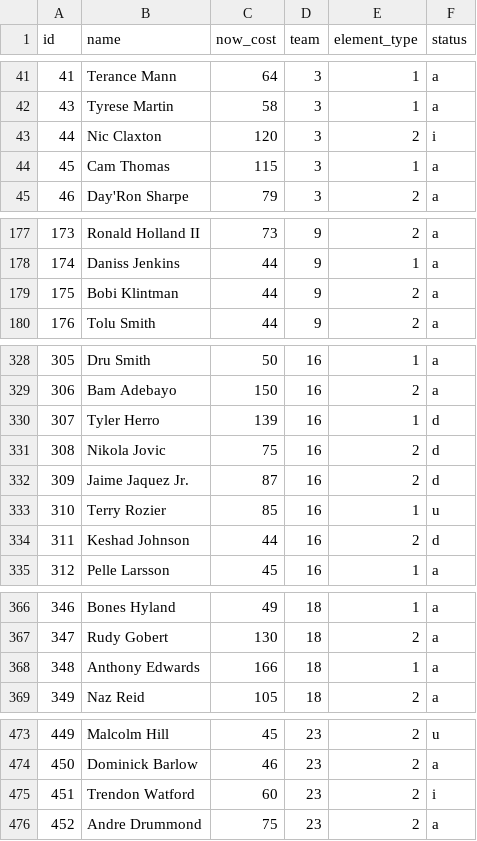
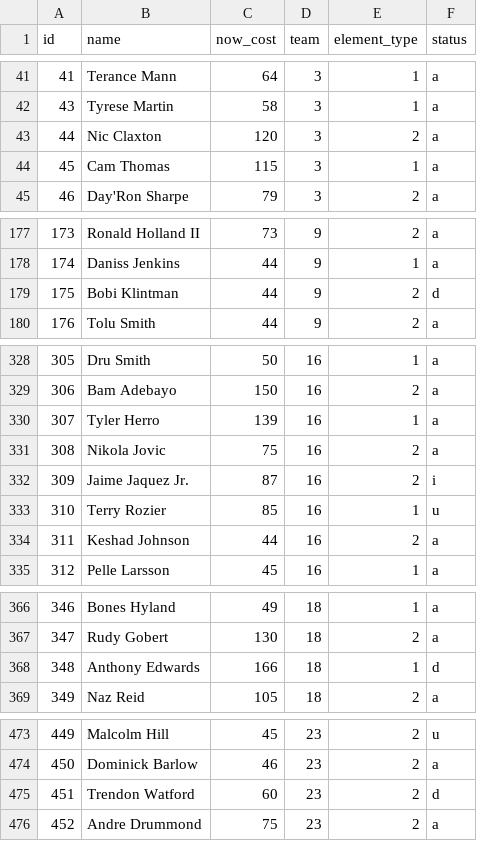
Before and after one commit to adamb2003/nba, a CSV file: data/player_info.csv, drawn as a sheet; only a part is shown, gaps mark what is left out.

```diff
--- a/data/player_info.csv
+++ b/data/player_info.csv
@@ -42,3 +42,3 @@ id,name,now_cost,team,element_type,status
 43,Tyrese Martin,58,3,1,a
-44,Nic Claxton,120,3,2,i
+44,Nic Claxton,120,3,2,a
 45,Cam Thomas,115,3,1,a
@@ -178,3 +178,3 @@ id,name,now_cost,team,element_type,status
 174,Daniss Jenkins,44,9,1,a
-175,Bobi Klintman,44,9,2,a
+175,Bobi Klintman,44,9,2,d
 176,Tolu Smith,44,9,2,a
@@ -329,7 +329,7 @@ id,name,now_cost,team,element_type,status
 306,Bam Adebayo,150,16,2,a
-307,Tyler Herro,139,16,1,d
-308,Nikola Jovic,75,16,2,d
-309,Jaime Jaquez Jr.,87,16,2,d
+307,Tyler Herro,139,16,1,a
+308,Nikola Jovic,75,16,2,a
+309,Jaime Jaquez Jr.,87,16,2,i
 310,Terry Rozier,85,16,1,u
-311,Keshad Johnson,44,16,2,d
+311,Keshad Johnson,44,16,2,a
 312,Pelle Larsson,45,16,1,a
@@ -367,3 +367,3 @@ id,name,now_cost,team,element_type,status
 347,Rudy Gobert,130,18,2,a
-348,Anthony Edwards,166,18,1,a
+348,Anthony Edwards,166,18,1,d
 349,Naz Reid,105,18,2,a
@@ -474,3 +474,3 @@ id,name,now_cost,team,element_type,status
 450,Dominick Barlow,46,23,2,a
-451,Trendon Watford,60,23,2,i
+451,Trendon Watford,60,23,2,d
 452,Andre Drummond,75,23,2,a
```
Also changed, not shown: data/NBA_EV.csv, 1 other file.
